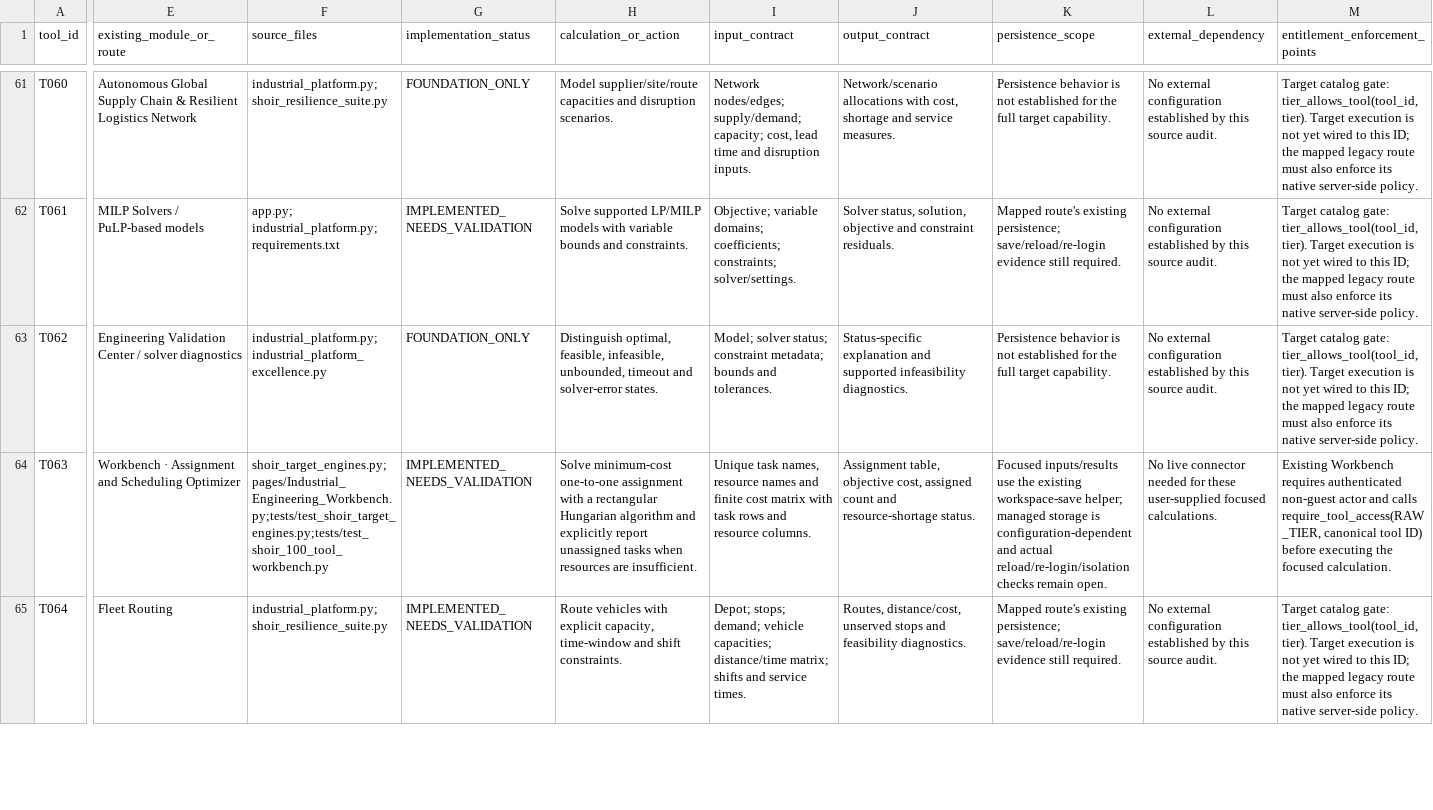
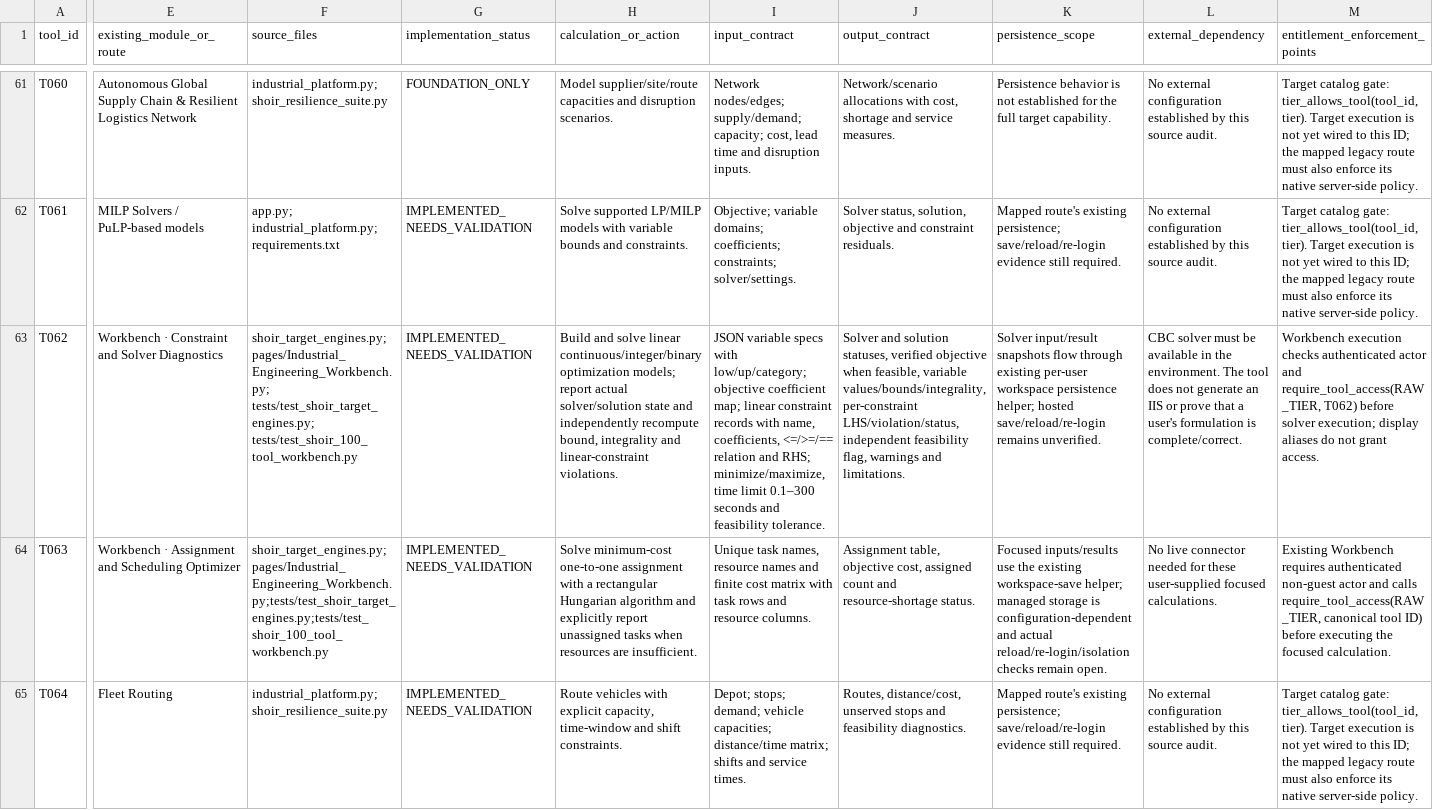
Before and after one commit to MSJ1708/shoir-ie, a CSV file: docs/SHOIR_100_TOOL_IMPLEMENTATION_MATRIX.csv, drawn as a sheet; only a part is shown, gaps mark what is left out; the diff covers the shown part only; the diff names each change by its address in the sheet, - before the commit and + after, or states it on an @@ line.

Commit message:
Update target matrix for solver diagnostics engine and Workbench route

```diff
--- a/docs/SHOIR_100_TOOL_IMPLEMENTATION_MATRIX.csv
+++ b/docs/SHOIR_100_TOOL_IMPLEMENTATION_MATRIX.csv
-E63 (existing_module_or_route): Engineering Validation Center / solver diagnostics
+E63 (existing_module_or_route): Workbench · Constraint and Solver Diagnostics
-F63 (source_files): industrial_platform.py; industrial_platform_excellence.py
+F63 (source_files): shoir_target_engines.py; pages/Industrial_Engineering_Workbench.py; tests/test_shoir_target_engines.py; tests/test_shoir_100_tool_workbench.py
-G63 (implementation_status): FOUNDATION_ONLY
+G63 (implementation_status): IMPLEMENTED_NEEDS_VALIDATION
-H63 (calculation_or_action): Distinguish optimal, feasible, infeasible, unbounded, timeout and solver-error states.
+H63 (calculation_or_action): Build and solve linear continuous/integer/binary optimization models; report actual solver/solution state and independently recompute bound, integrality and linear-constraint violations.
-I63 (input_contract): Model; solver status; constraint metadata; bounds and tolerances.
+I63 (input_contract): JSON variable specs with low/up/category; objective coefficient map; linear constraint records with name, coefficients, <=/>=/== relation and RHS; minimize/maximize, time limit 0.1–300 seconds and feasibility tolerance.
-J63 (output_contract): Status-specific explanation and supported infeasibility diagnostics.
+J63 (output_contract): Solver and solution statuses, verified objective when feasible, variable values/bounds/integrality, per-constraint LHS/violation/status, independent feasibility flag, warnings and limitations.
-K63 (persistence_scope): Persistence behavior is not established for the full target capability.
+K63 (persistence_scope): Solver input/result snapshots flow through existing per-user workspace persistence helper; hosted save/reload/re-login remains unverified.
-L63 (external_dependency): No external configuration established by this source audit.
+L63 (external_dependency): CBC solver must be available in the environment. The tool does not generate an IIS or prove that a user's formulation is complete/correct.
-M63 (entitlement_enforcement_points): Target catalog gate: tier_allows_tool(tool_id, tier). Target execution is not yet wired to this ID; the mapped legacy route must also enforce its native server-side policy.
+M63 (entitlement_enforcement_points): Workbench execution checks authenticated actor and require_tool_access(RAW_TIER, T062) before solver execution; display aliases do not grant access.
```
Also changed, not shown: 6 edited cells elsewhere in this file.
